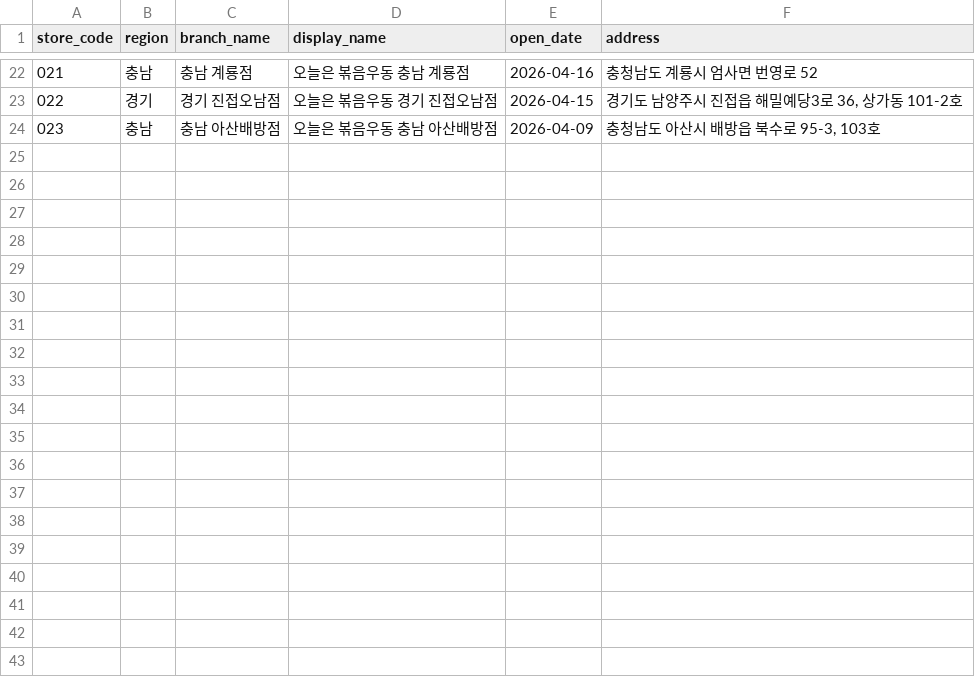
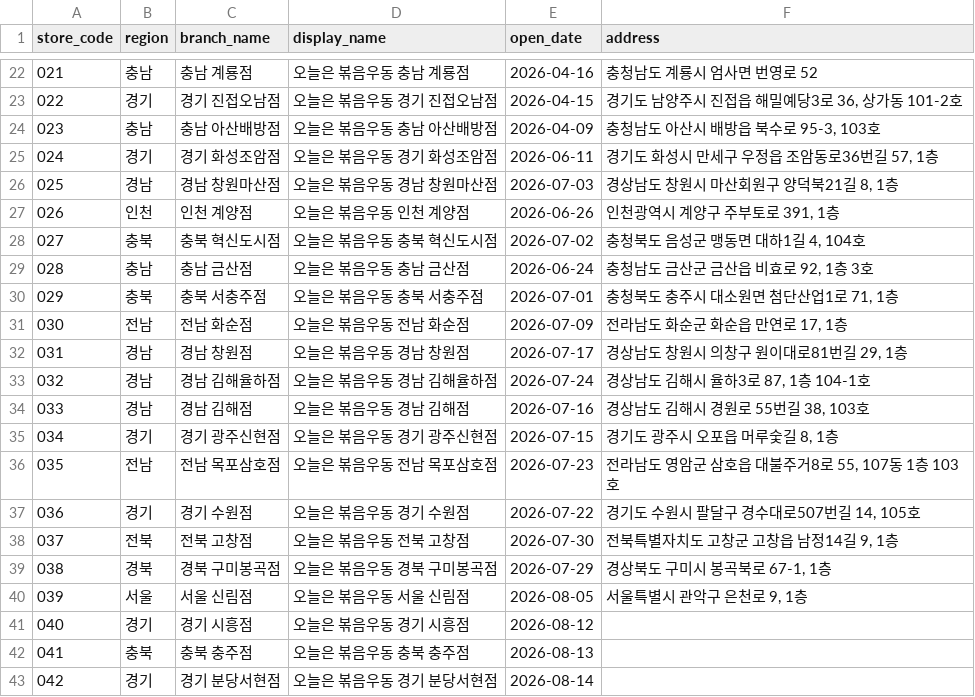
Before and after one commit to James940522/udon-landing, a CSV file: public/asset/csv/bokkeum_udon_kakao_stores_clean.csv, drawn as a sheet; only a part is shown, gaps mark what is left out.

Commit message:
Fix: etc

```diff
--- a/public/asset/csv/bokkeum_udon_kakao_stores_clean.csv
+++ b/public/asset/csv/bokkeum_udon_kakao_stores_clean.csv
@@ -24 +24,20 @@
 023,충남,충남 아산배방점,오늘은 볶음우동 충남 아산배방점,2026-04-09,"충청남도 아산시 배방읍 북수로 95-3, 103호"
+024,경기,경기 화성조암점,오늘은 볶음우동 경기 화성조암점,2026-06-11,"경기도 화성시 만세구 우정읍 조암동로36번길 57, 1층"
+025,경남,경남 창원마산점,오늘은 볶음우동 경남 창원마산점,2026-07-03,"경상남도 창원시 마산회원구 양덕북21길 8, 1층"
+026,인천,인천 계양점,오늘은 볶음우동 인천 계양점,2026-06-26,"인천광역시 계양구 주부토로 391, 1층"
+027,충북,충북 혁신도시점,오늘은 볶음우동 충북 혁신도시점,2026-07-02,"충청북도 음성군 맹동면 대하1길 4, 104호"
+028,충남,충남 금산점,오늘은 볶음우동 충남 금산점,2026-06-24,"충청남도 금산군 금산읍 비효로 92, 1층 3호"
+029,충북,충북 서충주점,오늘은 볶음우동 충북 서충주점,2026-07-01,"충청북도 충주시 대소원면 첨단산업1로 71, 1층"
+030,전남,전남 화순점,오늘은 볶음우동 전남 화순점,2026-07-09,"전라남도 화순군 화순읍 만연로 17, 1층"
+031,경남,경남 창원점,오늘은 볶음우동 경남 창원점,2026-07-17,"경상남도 창원시 의창구 원이대로81번길 29, 1층"
+032,경남,경남 김해율하점,오늘은 볶음우동 경남 김해율하점,2026-07-24,"경상남도 김해시 율하3로 87, 1층 104-1호"
+033,경남,경남 김해점,오늘은 볶음우동 경남 김해점,2026-07-16,"경상남도 김해시 경원로 55번길 38, 103호"
+034,경기,경기 광주신현점,오늘은 볶음우동 경기 광주신현점,2026-07-15,"경기도 광주시 오포읍 머루숯길 8, 1층"
+035,전남,전남 목포삼호점,오늘은 볶음우동 전남 목포삼호점,2026-07-23,"전라남도 영암군 삼호읍 대불주거8로 55, 107동 1층 103호"
+036,경기,경기 수원점,오늘은 볶음우동 경기 수원점,2026-07-22,"경기도 수원시 팔달구 경수대로507번길 14, 105호"
+037,전북,전북 고창점,오늘은 볶음우동 전북 고창점,2026-07-30,"전북특별자치도 고창군 고창읍 남정14길 9, 1층"
+038,경북,경북 구미봉곡점,오늘은 볶음우동 경북 구미봉곡점,2026-07-29,"경상북도 구미시 봉곡북로 67-1, 1층"
+039,서울,서울 신림점,오늘은 볶음우동 서울 신림점,2026-08-05,"서울특별시 관악구 은천로 9, 1층"
+040,경기,경기 시흥점,오늘은 볶음우동 경기 시흥점,2026-08-12,
+041,충북,충북 충주점,오늘은 볶음우동 충북 충주점,2026-08-13,
+042,경기,경기 분당서현점,오늘은 볶음우동 경기 분당서현점,2026-08-14,
```
